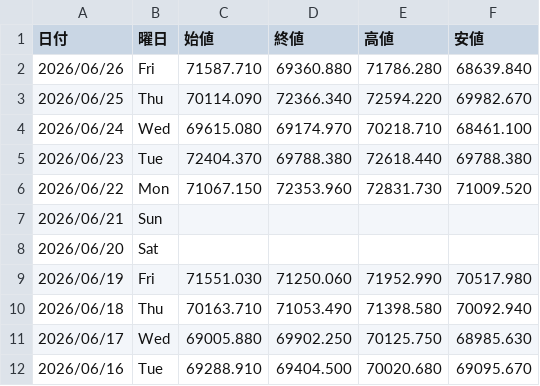
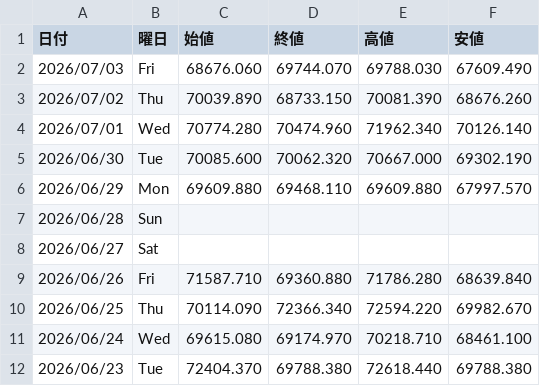
Before and after one commit to Yoshihiro-Okinaga/price-ride-viewer, a CSV file: stock-data/Stock/日経平均.csv, drawn as a sheet; only a part is shown; the shorter side is filled out with more unchanged rows; the diff names each change by its address in the sheet, - before the commit and + after, or states it on an @@ line.

```diff
--- a/stock-data/Stock/日経平均.csv
+++ b/stock-data/Stock/日経平均.csv
+row 2: 2026/07/03 | Fri | 68676.060 | 69744.070 | 69788.030 | 67609.490
+row 3: 2026/07/02 | Thu | 70039.890 | 68733.150 | 70081.390 | 68676.260
+row 4: 2026/07/01 | Wed | 70774.280 | 70474.960 | 71962.340 | 70126.140
+row 5: 2026/06/30 | Tue | 70085.600 | 70062.320 | 70667.000 | 69302.190
+row 6: 2026/06/29 | Mon | 69609.880 | 69468.110 | 69609.880 | 67997.570
+row 7: 2026/06/28 | Sun
+row 8: 2026/06/27 | Sat
```
Also changed, not shown: stock-data/FXCFD/EUR_GBP.csv, stock-data/FXCFD/EUR_USD.csv, 48 other files.
